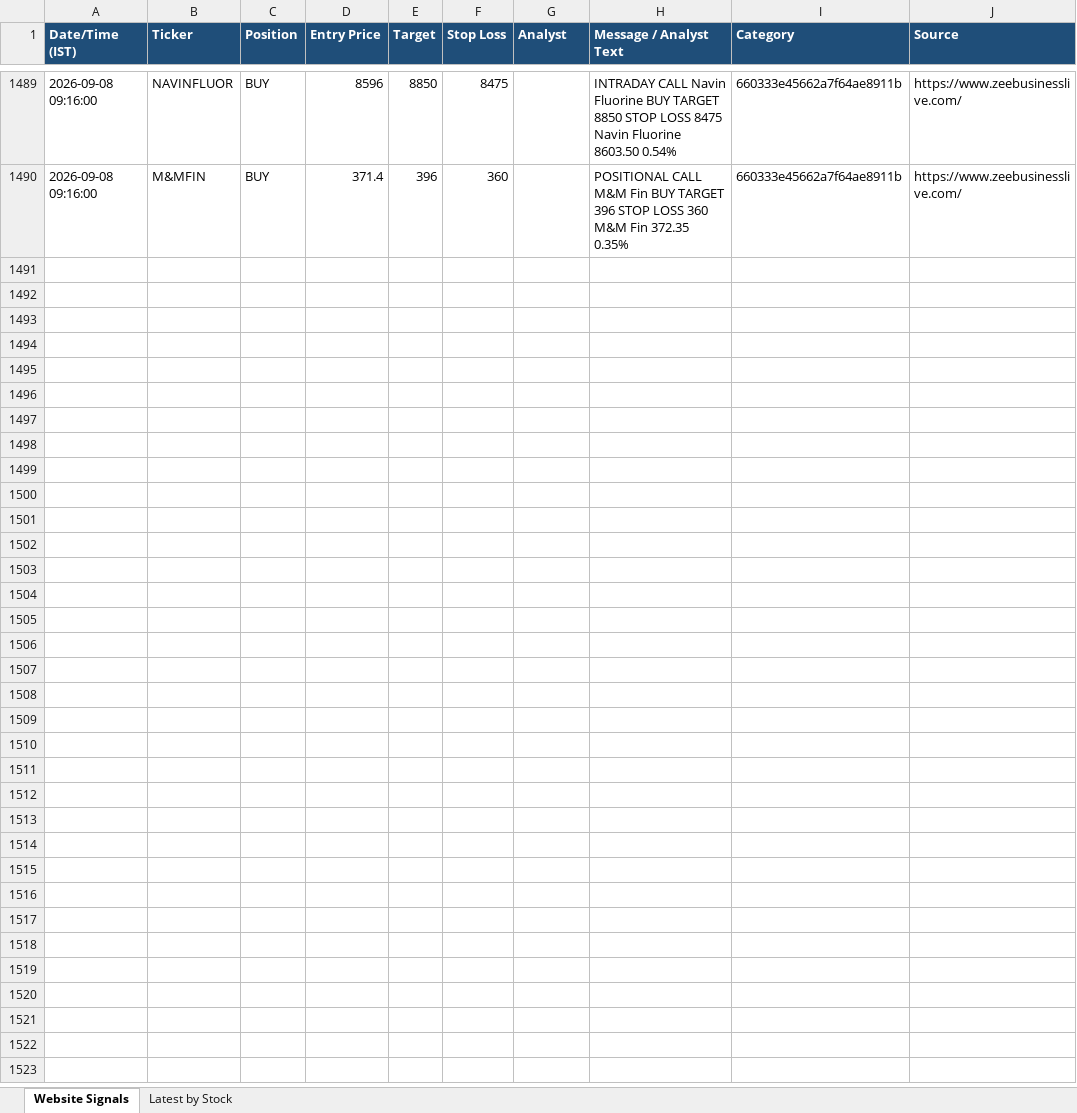
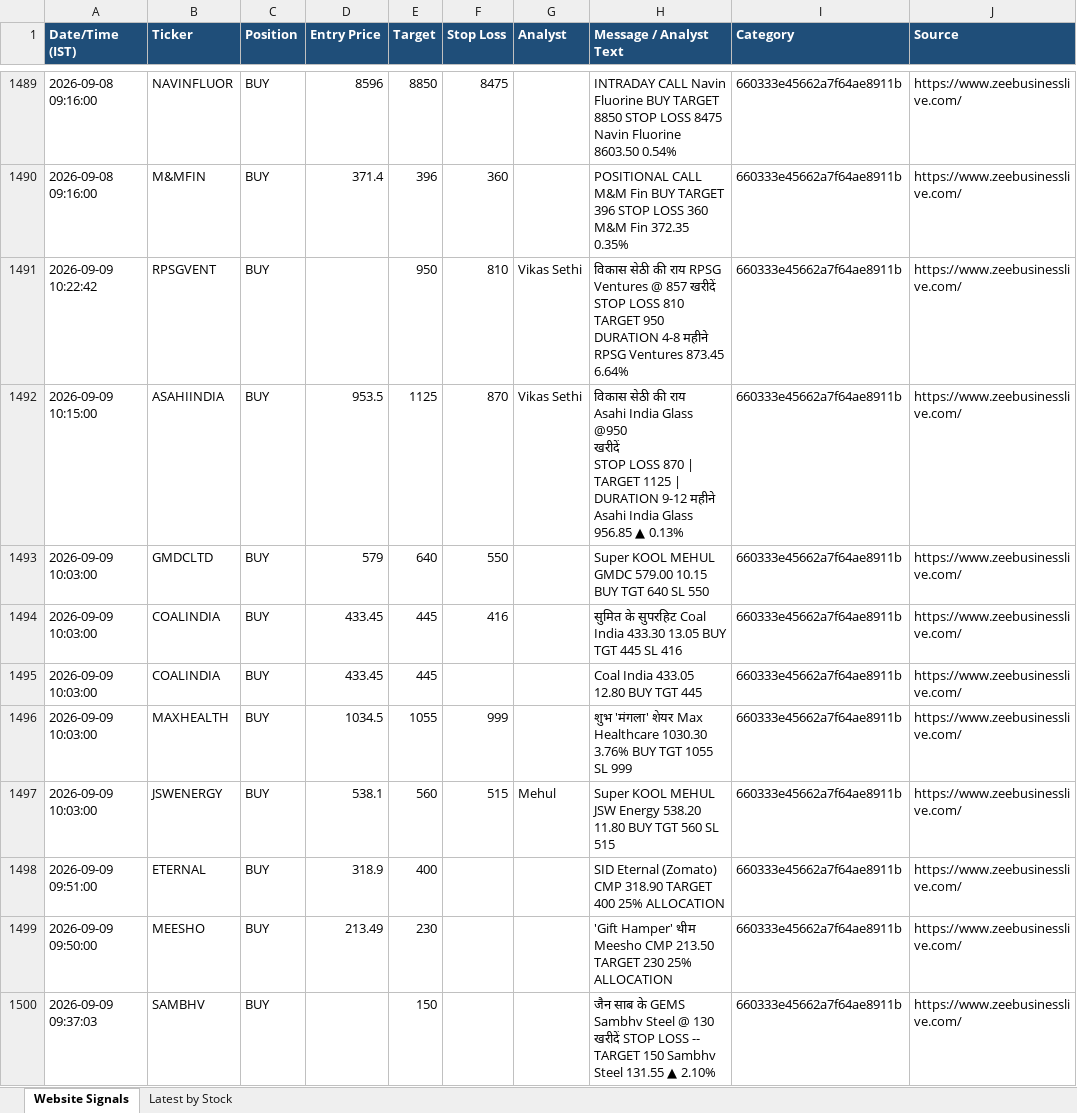
Before and after one commit to AumS0910/new_signals, an Excel workbook: zeebiz_live_stocks.xlsx, sheet Website Signals, drawn as a sheet; only a part is shown, gaps mark what is left out; values as stored, in another font and other column widths than the file's, no borders; ↵ is a line break in a cell; the diff covers the shown part only; the diff names each change by its address in the sheet, - before the commit and + after, or states it on an @@ line.

```diff
--- a/zeebiz_live_stocks.xlsx (sheet Website Signals)
+++ b/zeebiz_live_stocks.xlsx (sheet Website Signals)
+row 1491: 2026-09-09 10:22:42 | RPSGVENT | BUY |  | 950 | 810 | Vikas Sethi | विकास सेठी की राय RPSG Ventures @ 857 खरीदें STOP LOSS 810 TARGET 950 DURATION 4-8 महीने RPSG Ventures 873.45 6.64% | 660333e45662a7f64ae8911b | https://www.zeebusinesslive.com/
+row 1492: 2026-09-09 10:15:00 | ASAHIINDIA | BUY | 953.5 | 1125 | 870 | Vikas Sethi | विकास सेठी की राय ↵ Asahi India Glass @950 ↵ खरीदें ↵ STOP LOSS 870 | TARGET 1125 | DURATION 9-12 महीने ↵ Asahi India Glass 956.85 ▲ 0.13% | 660333e45662a7f64ae8911b | https://www.zeebusinesslive.com/
+row 1493: 2026-09-09 10:03:00 | GMDCLTD | BUY | 579 | 640 | 550 |  | Super KOOL MEHUL GMDC 579.00 10.15 BUY TGT 640 SL 550 | 660333e45662a7f64ae8911b | https://www.zeebusinesslive.com/
+row 1494: 2026-09-09 10:03:00 | COALINDIA | BUY | 433.45 | 445 | 416 |  | सुमित के सुपरहिट Coal India 433.30 13.05 BUY TGT 445 SL 416 | 660333e45662a7f64ae8911b | https://www.zeebusinesslive.com/
+row 1495: 2026-09-09 10:03:00 | COALINDIA | BUY | 433.45 | 445 |  |  | Coal India 433.05 12.80 BUY TGT 445 | 660333e45662a7f64ae8911b | https://www.zeebusinesslive.com/
+row 1496: 2026-09-09 10:03:00 | MAXHEALTH | BUY | 1034.5 | 1055 | 999 |  | शुभ 'मंगला' शेयर Max Healthcare 1030.30 3.76% BUY TGT 1055 SL 999 | 660333e45662a7f64ae8911b | https://www.zeebusinesslive.com/
+row 1497: 2026-09-09 10:03:00 | JSWENERGY | BUY | 538.1 | 560 | 515 | Mehul | Super KOOL MEHUL JSW Energy 538.20 11.80 BUY TGT 560 SL 515 | 660333e45662a7f64ae8911b | https://www.zeebusinesslive.com/
+row 1498: 2026-09-09 09:51:00 | ETERNAL | BUY | 318.9 | 400 |  |  | SID Eternal (Zomato) CMP 318.90 TARGET 400 25% ALLOCATION | 660333e45662a7f64ae8911b | https://www.zeebusinesslive.com/
+row 1499: 2026-09-09 09:50:00 | MEESHO | BUY | 213.49 | 230 |  |  | 'Gift Hamper' थीम Meesho CMP 213.50 TARGET 230 25% ALLOCATION | 660333e45662a7f64ae8911b | https://www.zeebusinesslive.com/
+row 1500: 2026-09-09 09:37:03 | SAMBHV | BUY |  | 150 |  |  | जैन साब के GEMS Sambhv Steel @ 130 खरीदें STOP LOSS -- TARGET 150 Sambhv Steel 131.55 ▲ 2.10% | 660333e45662a7f64ae8911b | https://www.zeebusinesslive.com/
```
Also changed, not shown: 62 added rows elsewhere in this sheet.
